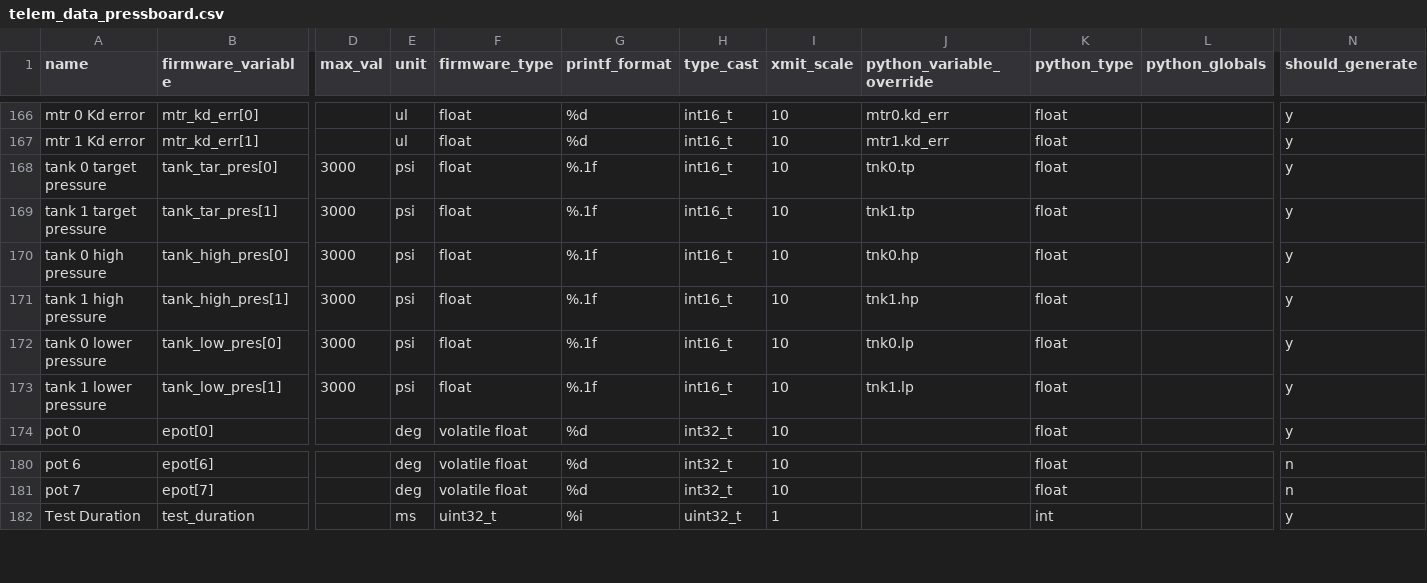
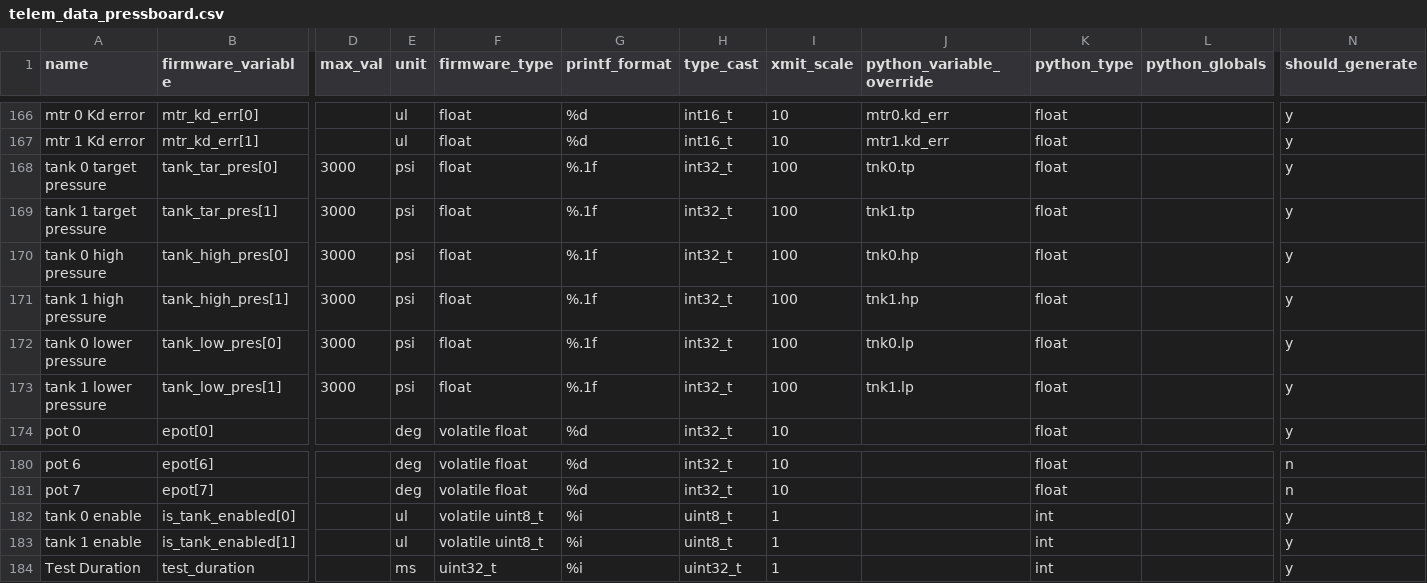
Before and after one commit to nkalan/MASA-firmware-libraries, a CSV file: SerialComms/python/telem_data_pressboard.csv, drawn as a sheet; only a part is shown, gaps mark what is left out; rows hold the shown columns only; the diff names each change by its address in the sheet, - before the commit and + after, or states it on an @@ line.

Commit message:
added press board constants and xmit scale

```diff
--- a/SerialComms/python/telem_data_pressboard.csv
+++ b/SerialComms/python/telem_data_pressboard.csv
-H168:H173 (type_cast): int16_t
+H168:H173 (type_cast): int32_t
-I168:I173 (xmit_scale): 10
+I168:I173 (xmit_scale): 100
+row 182: tank 0 enable | is_tank_enabled[0] |  | ul | volatile uint8_t | %i | uint8_t | 1 |  | int |  | y
+row 183: tank 1 enable | is_tank_enabled[1] |  | ul | volatile uint8_t | %i | uint8_t | 1 |  | int |  | y
```
